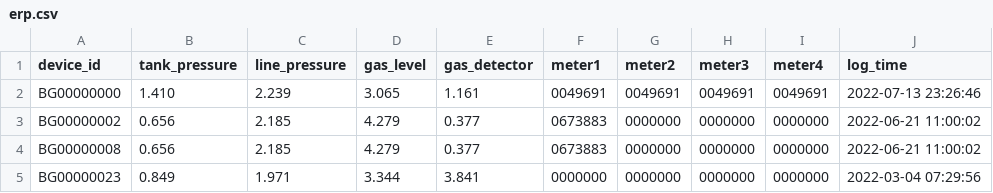
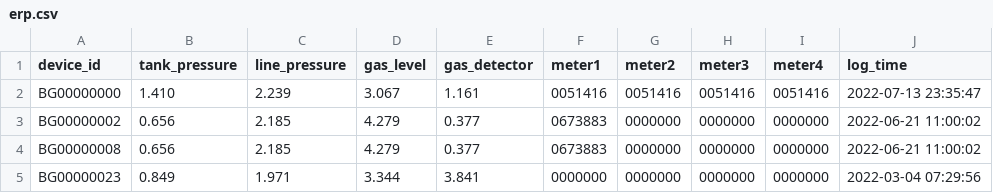
Before and after one commit to lifemedlink/brightgas_erp, a CSV file: erp.csv, drawn as a sheet; only a part is shown; the diff names each change by its address in the sheet, - before the commit and + after, or states it on an @@ line.

Commit message:
erp file on 2022-07-13 23:40:01

```diff
--- a/erp.csv
+++ b/erp.csv
-D2 (gas_level): 3.065
+D2 (gas_level): 3.067
-F2 (meter1): 0049691
+F2 (meter1): 0051416
-G2 (meter2): 0049691
+G2 (meter2): 0051416
-H2 (meter3): 0049691
+H2 (meter3): 0051416
-I2 (meter4): 0049691
+I2 (meter4): 0051416
-J2 (log_time): 2022-07-13 23:26:46
+J2 (log_time): 2022-07-13 23:35:47
```
